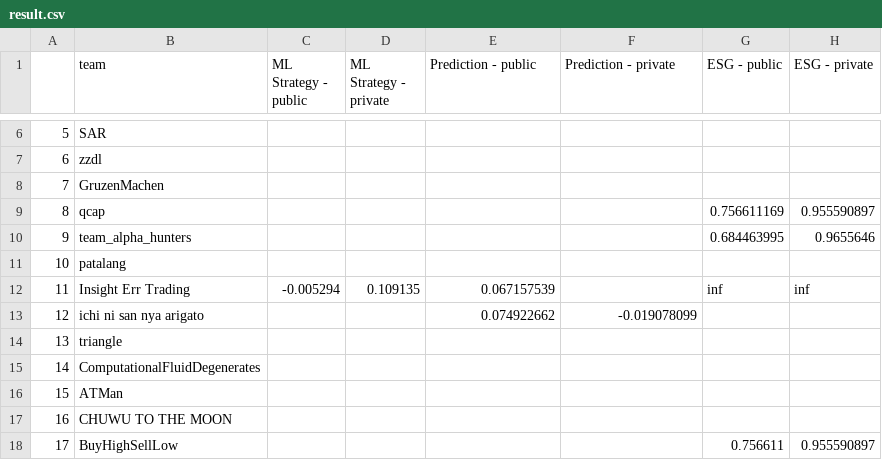
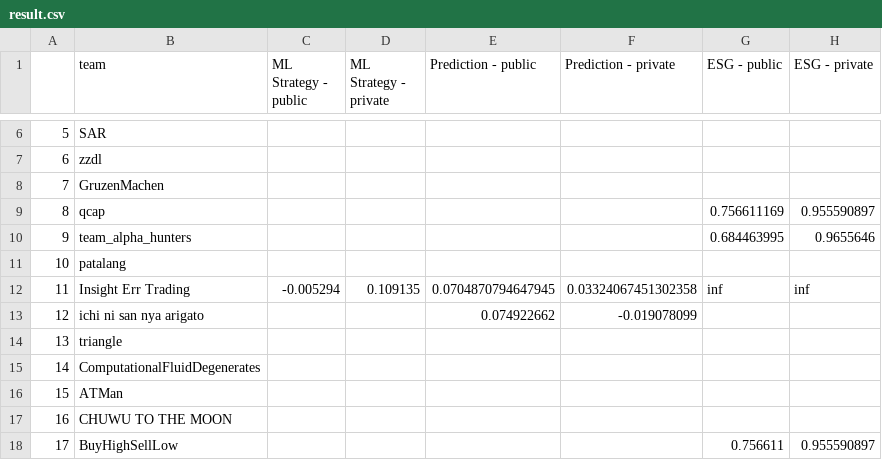
Before and after one commit to algotradingsoc/leaderboard, a CSV file: result.csv, drawn as a sheet; only a part is shown, gaps mark what is left out; the diff names each change by its address in the sheet, - before the commit and + after, or states it on an @@ line.

Commit message:
Update result.csv

```diff
--- a/result.csv
+++ b/result.csv
-E12 (Prediction - public): 0.067157539
+E12 (Prediction - public): 0.0704870794647945
-F12 (Prediction - private): (empty)
+F12 (Prediction - private): 0.03324067451302358
```
